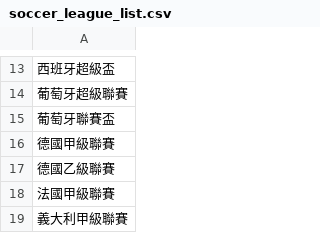
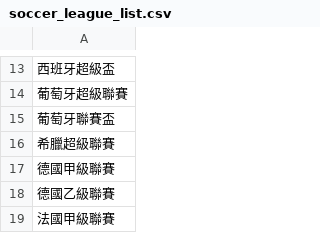
Before and after one commit to DanielTsai117/sport_ref, a CSV file: soccer_league_list.csv, drawn as a sheet; only a part is shown, gaps mark what is left out; the shorter side is filled out with more unchanged rows.

Commit message:
Update soccer_league_list.csv

```diff
--- a/soccer_league_list.csv
+++ b/soccer_league_list.csv
@@ -15,2 +15,3 @@
 葡萄牙聯賽盃
+希臘超級聯賽
 德國甲級聯賽
```
